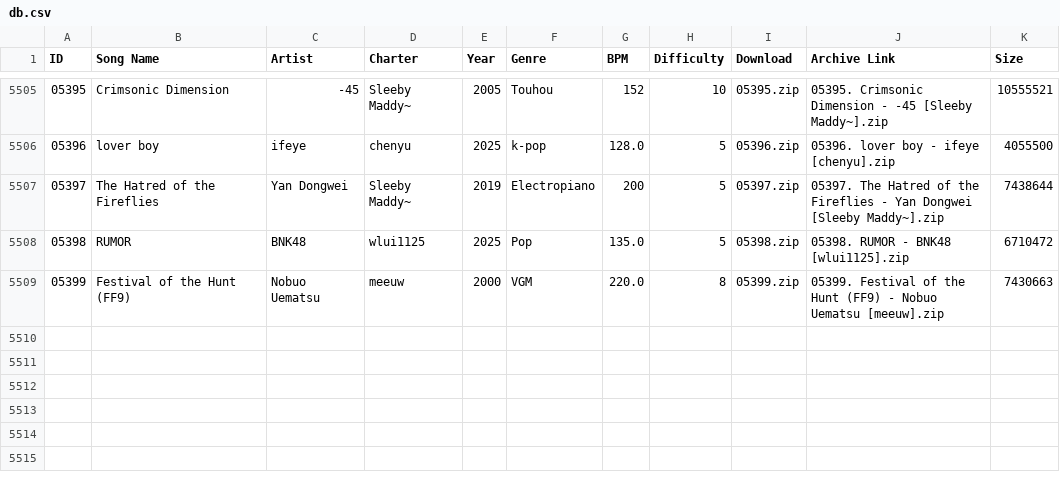
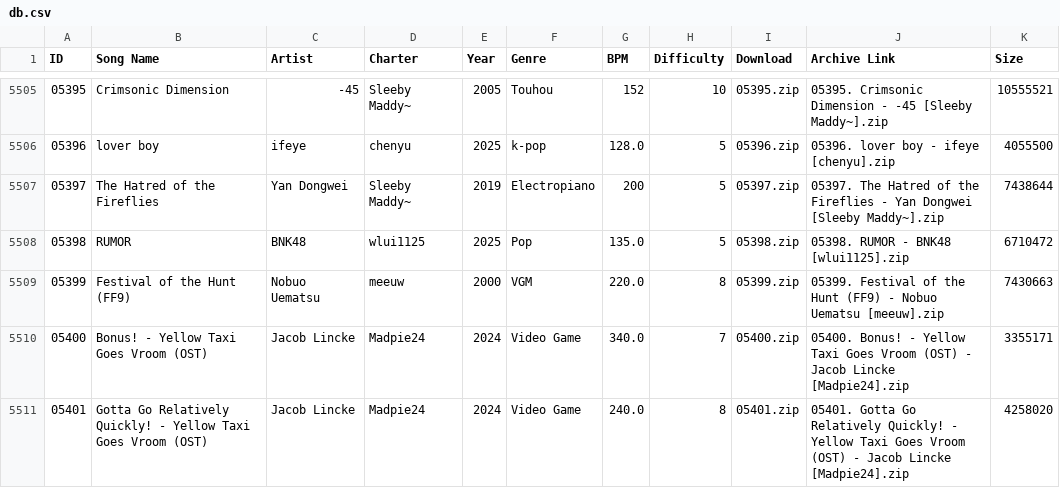
Before and after one commit to tc-mods/TromboneDB, a CSV file: docs/data/db.csv, drawn as a sheet; only a part is shown, gaps mark what is left out; the diff names each change by its address in the sheet, - before the commit and + after, or states it on an @@ line.

```diff
--- a/docs/data/db.csv
+++ b/docs/data/db.csv
+row 5510: 05400 | Bonus! - Yellow Taxi Goes Vroom (OST) | Jacob Lincke | Madpie24 | 2024 | Video Game | 340.0 | 7 | 05400.zip | 05400. Bonus! - Yellow Taxi Goes Vroom (OST) - Jacob Lincke [Madpie24].zip | 3355171
+row 5511: 05401 | Gotta Go Relatively Quickly! - Yellow Taxi Goes Vroom (OST) | Jacob Lincke | Madpie24 | 2024 | Video Game | 240.0 | 8 | 05401.zip | 05401. Gotta Go Relatively Quickly! - Yellow Taxi Goes Vroom (OST) - Jacob Lincke [Madpie24].zip | 4258020
```
Also changed, not shown: 2 other files.
